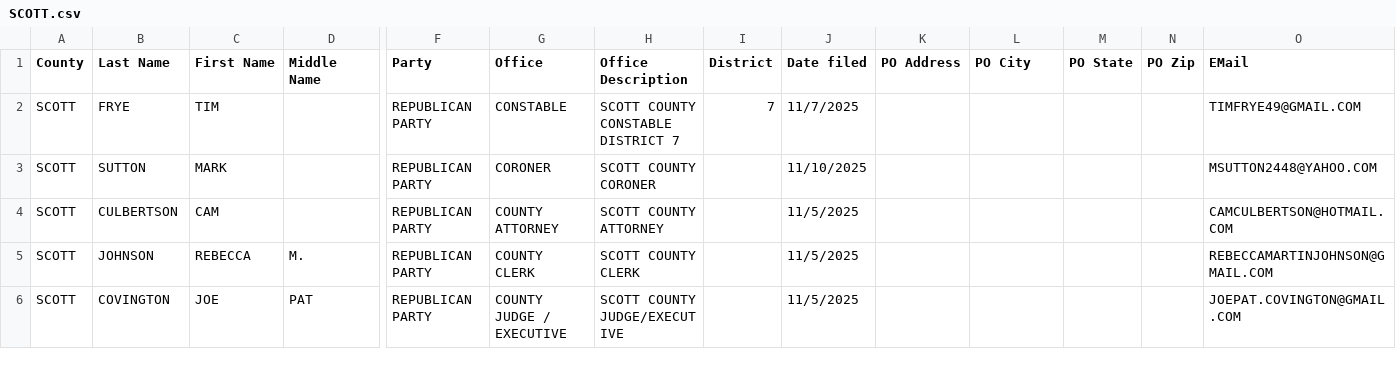
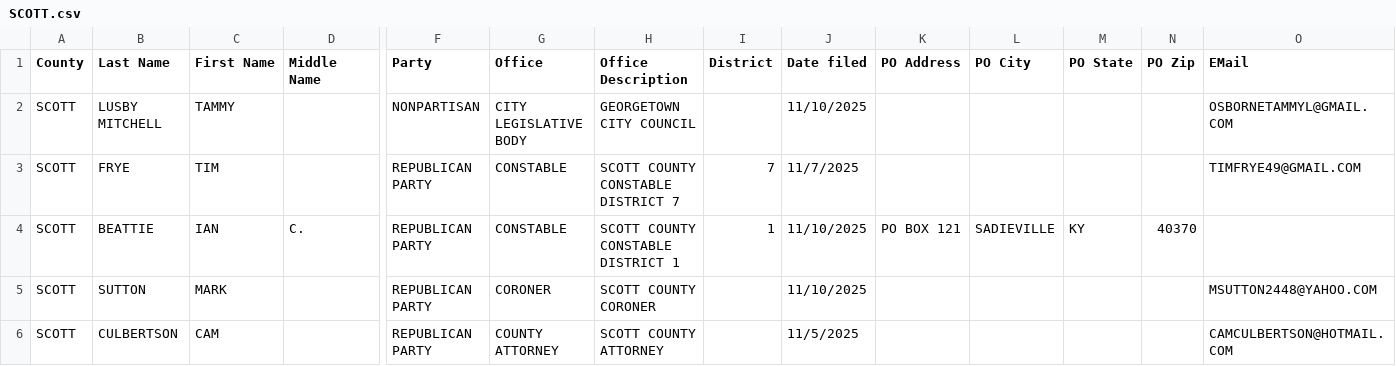
Before and after one commit to alexbkirk/county-candidate-filings, a CSV file: counties/SCOTT.csv, drawn as a sheet; only a part is shown, gaps mark what is left out; the shorter side is filled out with more unchanged rows; rows hold the shown columns only; the diff names each change by its address in the sheet, - before the commit and + after, or states it on an @@ line.

Commit message:
Update counties/SCOTT.csv from latest KY SOS export

```diff
--- a/counties/SCOTT.csv
+++ b/counties/SCOTT.csv
+row 2: SCOTT | LUSBY MITCHELL | TAMMY |  | NONPARTISAN | CITY LEGISLATIVE BODY | GEORGETOWN CITY COUNCIL |  | 11/10/2025 |  |  |  |  | OSBORNETAMMYL@GMAIL.COM
+row 4: SCOTT | BEATTIE | IAN | C. | REPUBLICAN PARTY | CONSTABLE | SCOTT COUNTY CONSTABLE DISTRICT 1 | 1 | 11/10/2025 | PO BOX 121 | SADIEVILLE | KY | 40370
```
